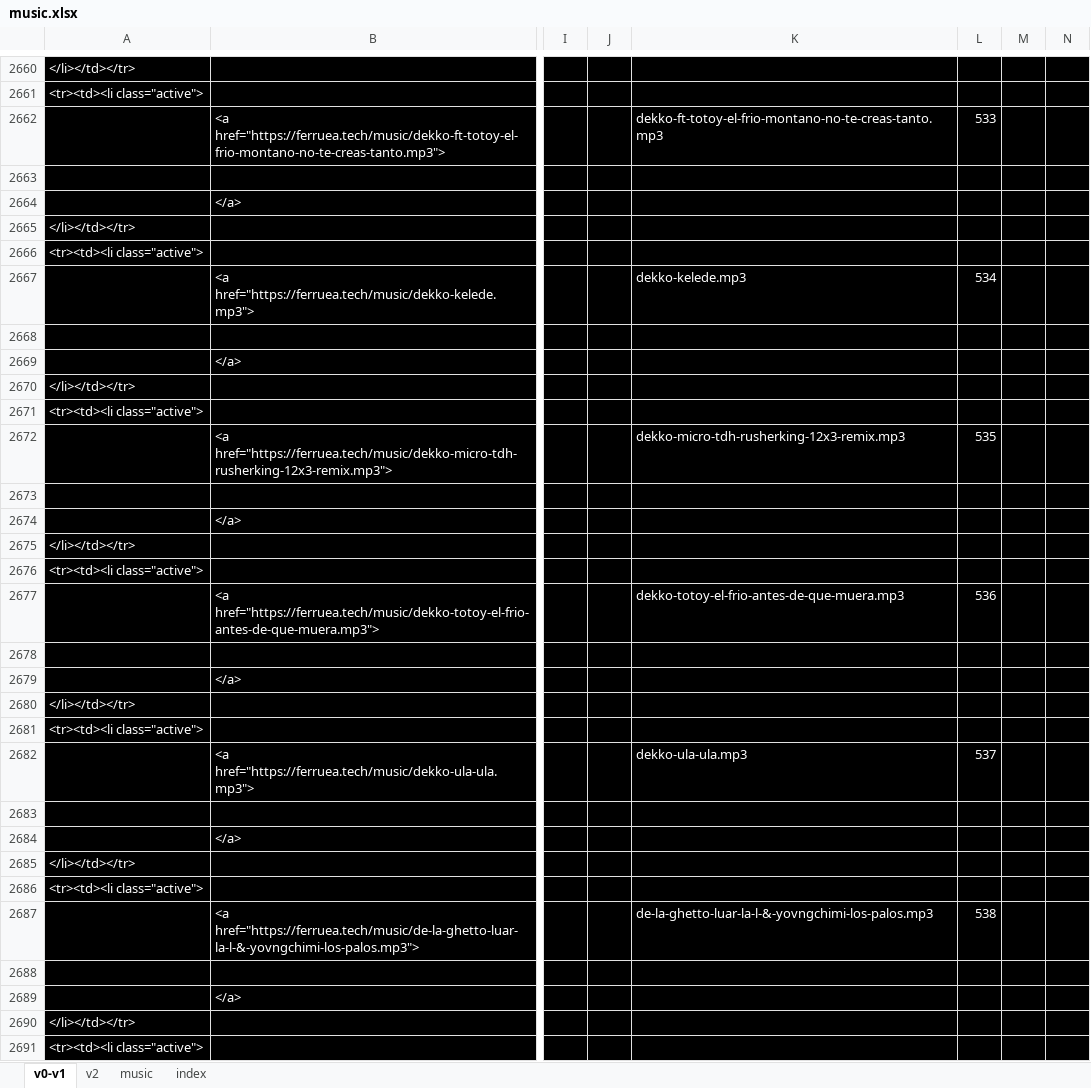
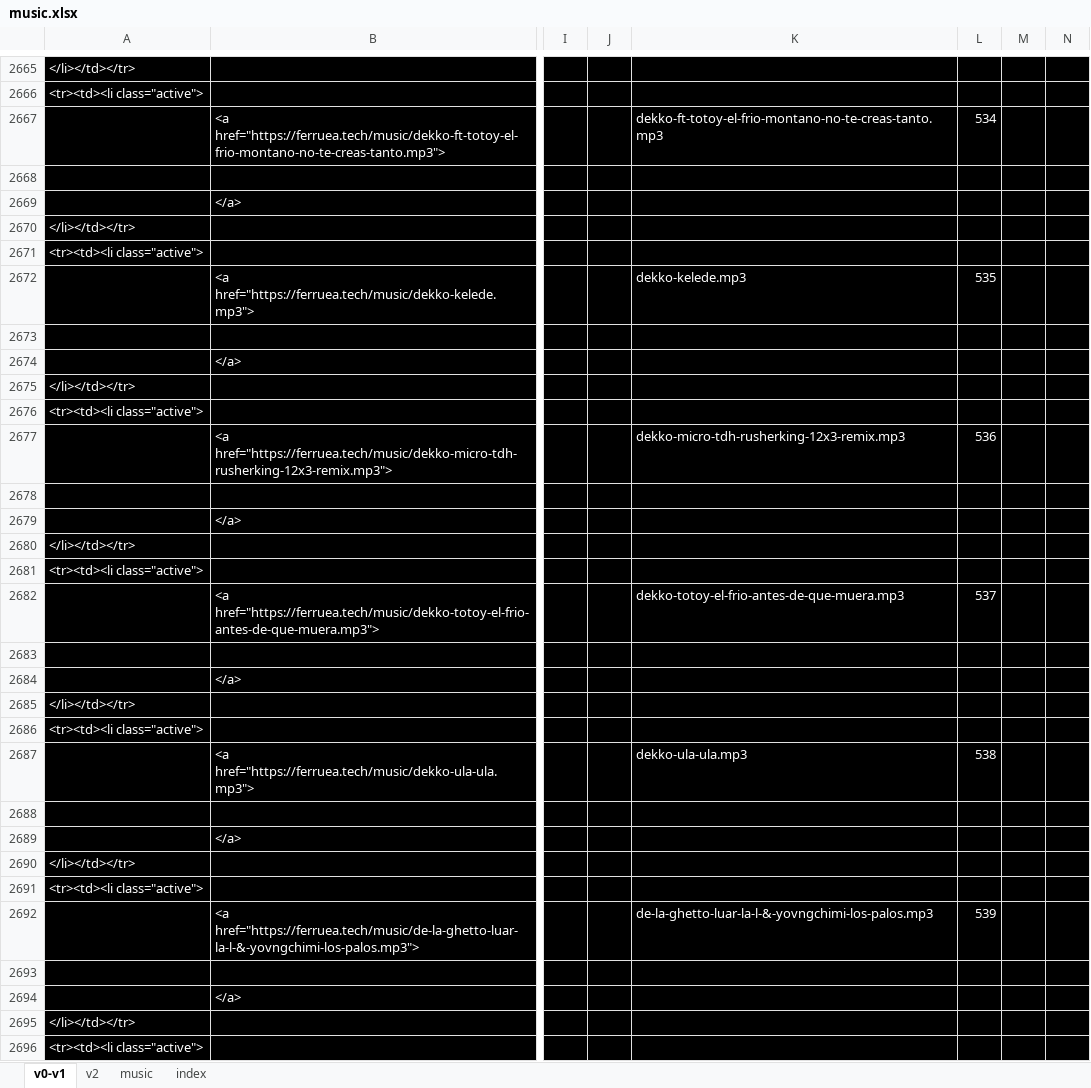
Before and after one commit to ferruea/ferruea.github.io, an Excel workbook: music.xlsx, sheet v0-v1, drawn as a sheet; only a part is shown, gaps mark what is left out; values as stored, in another font and other column widths than the file's, no borders; addresses are those after the commit; the diff covers the shown part only; the diff names each change by its address in the sheet, - before the commit and + after, or states it on an @@ line.

```diff
--- a/music.xlsx (sheet v0-v1)
+++ b/music.xlsx (sheet v0-v1)
-L2667: 533
+L2667: 534
-L2672: 534
+L2672: 535
-L2677: 535
+L2677: 536
-L2682: 536
+L2682: 537
-L2687: 537
+L2687: 538
-L2692: 538
+L2692: 539
```
Also changed, not shown: 41 added rows, 41 removed rows, 62 moved rows and 1143 edited cells elsewhere in this sheet, sheet v2, sheet index, sheet music, formulas that keep their value, 2 other files.
